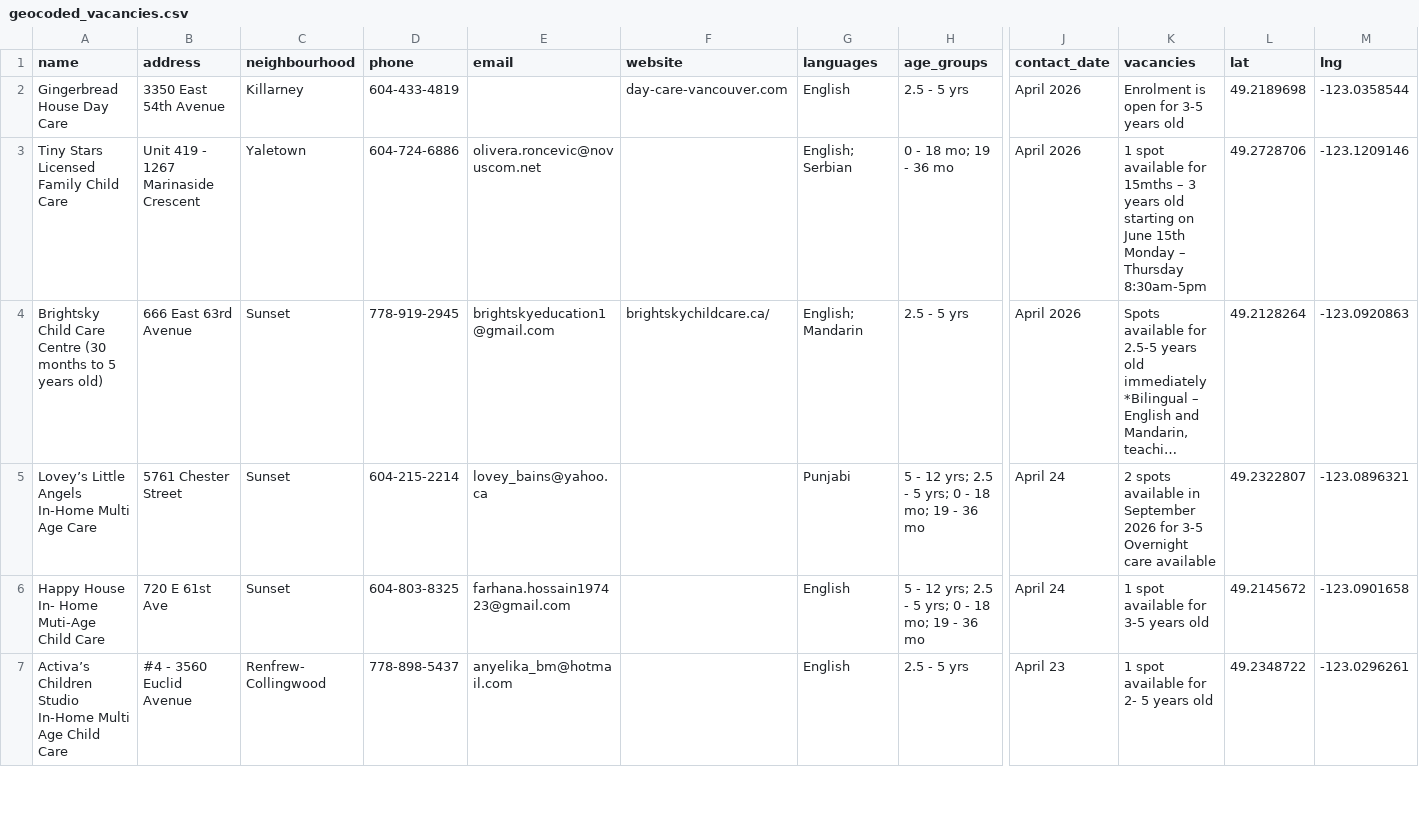
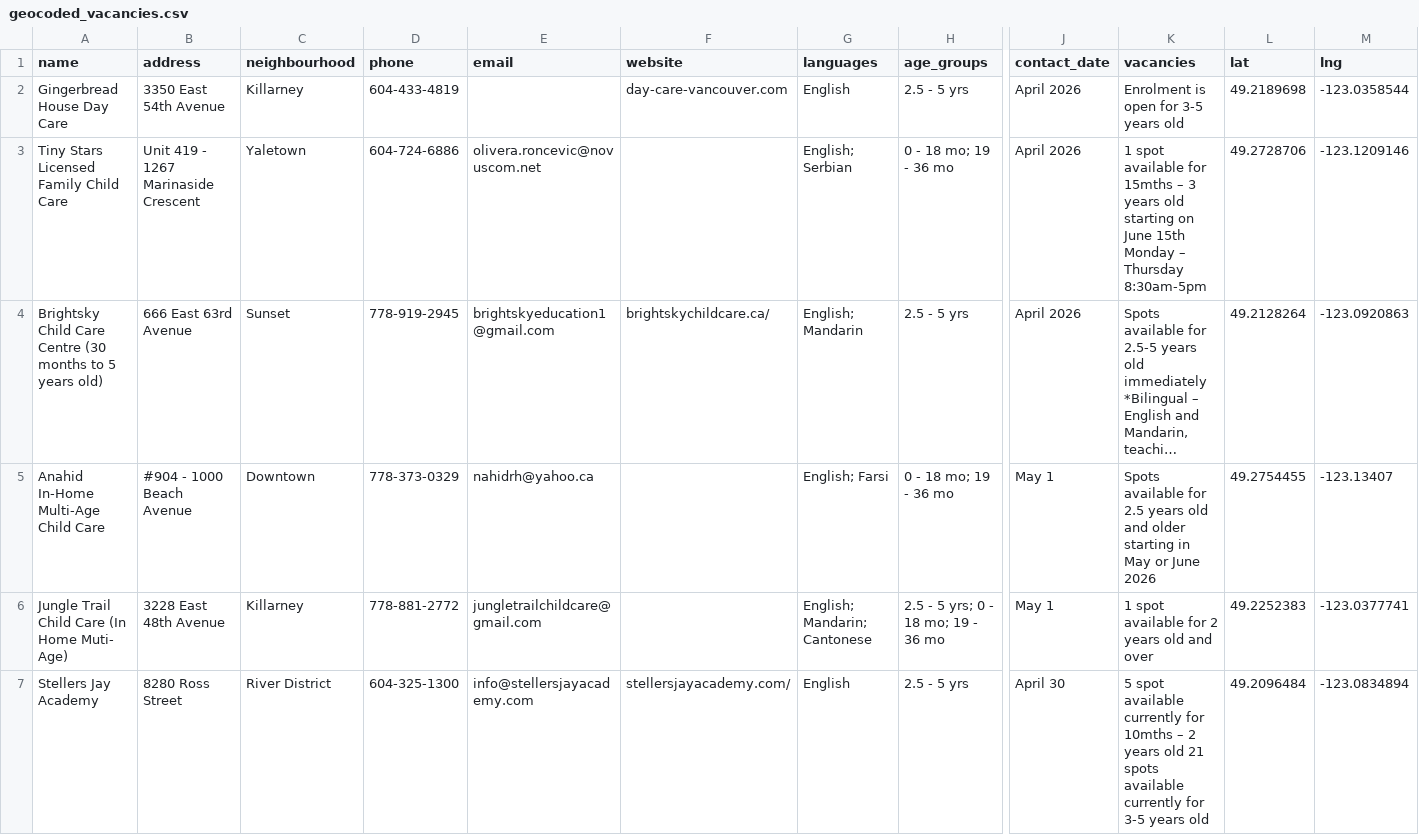
Before and after one commit to yzhong52/Vancouver-Daycare, a CSV file: processed_data/geocoded_vacancies.csv, drawn as a sheet; only a part is shown, gaps mark what is left out; the shorter side is filled out with more unchanged rows; long unchanged cells end in …; rows hold the shown columns only; the diff covers the shown part only; the diff names each change by its address in the sheet, - before the commit and + after, or states it on an @@ line.

```diff
--- a/processed_data/geocoded_vacancies.csv
+++ b/processed_data/geocoded_vacancies.csv
+row 5: Anahid In-Home Multi-Age Child Care | #904 - 1000 Beach Avenue | Downtown | 778-373-0329 | nahidrh@yahoo.ca |  | English; Farsi | 0 - 18 mo; 19 - 36 mo | May 1 | Spots available for 2.5 years old and older starting in May or June 2026 | 49.2754455 | -123.13407
+row 6: Jungle Trail Child Care (In Home Muti- Age) | 3228 East 48th Avenue | Killarney | 778-881-2772 | jungletrailchildcare@gmail.com |  | English; Mandarin; Cantonese | 2.5 - 5 yrs; 0 - 18 mo; 19 - 36 mo | May 1 | 1 spot available for 2 years old and over | 49.2252383 | -123.0377741
+row 7: Stellers Jay Academy | 8280 Ross Street | River District | 604-325-1300 | info@stellersjayacademy.com | stellersjayacademy.com/ | English | 2.5 - 5 yrs | April 30 | 5 spot available currently for 10mths – 2 years old 21 spots available currently for 3-5 years old | 49.2096484 | -123.0834894
```
Also changed, not shown: 2 added rows and 6 removed rows elsewhere in this file, processed_data/enriched_vacancies.csv, processed_data/providers.csv, 1 other file.
